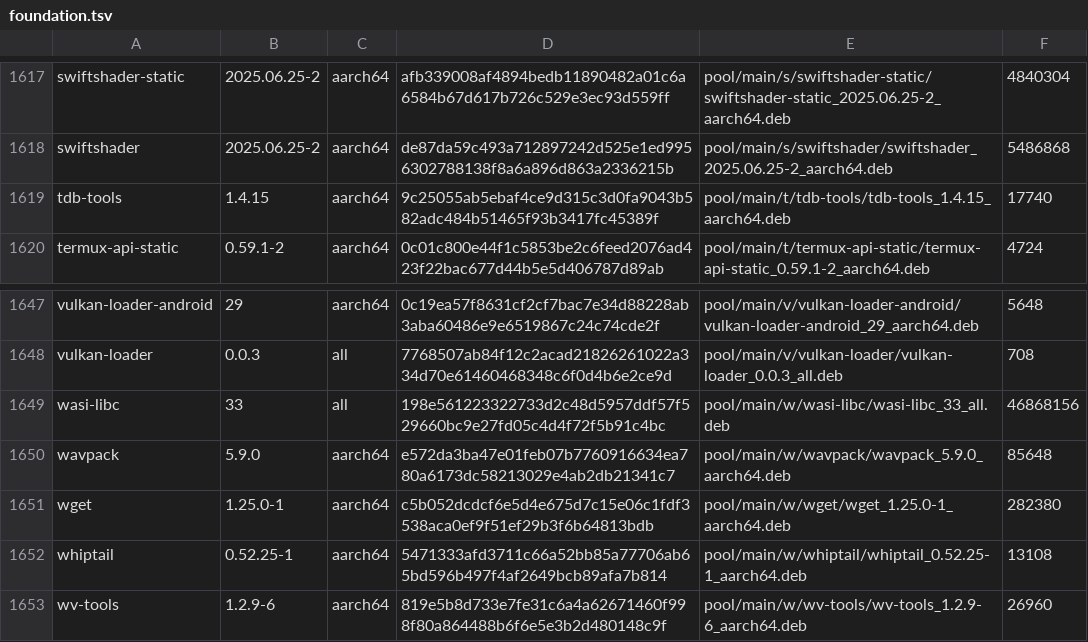
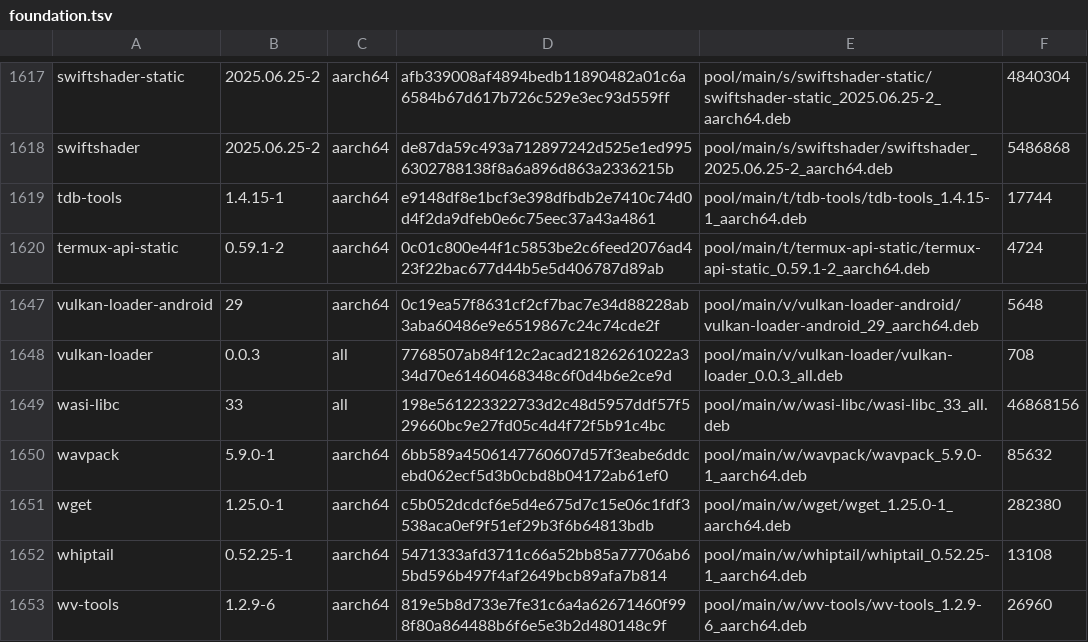
Before and after one commit to PickleHik3/io-vaj-apt, a TSV file: manifests/foundation.tsv, drawn as a sheet; only a part is shown, gaps mark what is left out; the diff covers the shown part only.

```diff
--- a/manifests/foundation.tsv
+++ b/manifests/foundation.tsv
@@ -1618,3 +1618,3 @@ swiftshader-static	2025.06.25-2	aarch64	afb339008af4894bedb11890482a01c6a6584b67
 swiftshader	2025.06.25-2	aarch64	de87da59c493a712897242d525e1ed9956302788138f8a6a896d863a2336215b	pool/main/s/swiftshader/swiftshader_2025.06.25-2_aarch64.deb	5486868
-tdb-tools	1.4.15	aarch64	9c25055ab5ebaf4ce9d315c3d0fa9043b582adc484b51465f93b3417fc45389f	pool/main/t/tdb-tools/tdb-tools_1.4.15_aarch64.deb	17740
+tdb-tools	1.4.15-1	aarch64	e9148df8e1bcf3e398dfbdb2e7410c74d0d4f2da9dfeb0e6c75eec37a43a4861	pool/main/t/tdb-tools/tdb-tools_1.4.15-1_aarch64.deb	17744
 termux-api-static	0.59.1-2	aarch64	0c01c800e44f1c5853be2c6feed2076ad423f22bac677d44b5e5d406787d89ab	pool/main/t/termux-api-static/termux-api-static_0.59.1-2_aarch64.deb	4724
@@ -1649,3 +1649,3 @@ vulkan-loader	0.0.3	all	7768507ab84f12c2acad21826261022a334d70e61460468348c6f0d4
 wasi-libc	33	all	198e561223322733d2c48d5957ddf57f529660bc9e27fd05c4d4f72f5b91c4bc	pool/main/w/wasi-libc/wasi-libc_33_all.deb	46868156
-wavpack	5.9.0	aarch64	e572da3ba47e01feb07b7760916634ea780a6173dc58213029e4ab2db21341c7	pool/main/w/wavpack/wavpack_5.9.0_aarch64.deb	85648
+wavpack	5.9.0-1	aarch64	6bb589a4506147760607d57f3eabe6ddcebd062ecf5d3b0cbd8b04172ab61ef0	pool/main/w/wavpack/wavpack_5.9.0-1_aarch64.deb	85632
 wget	1.25.0-1	aarch64	c5b052dcdcf6e5d4e675d7c15e06c1fdf3538aca0ef9f51ef29b3f6b64813bdb	pool/main/w/wget/wget_1.25.0-1_aarch64.deb	282380
```
Also changed, not shown: 72 edited cells elsewhere in this file.
